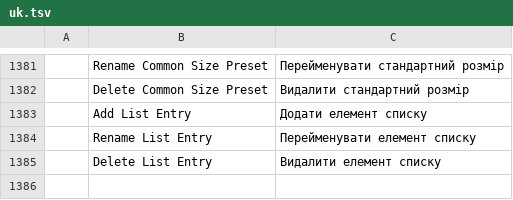
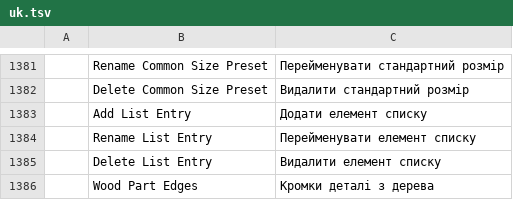
Before and after one commit to Vbwarrior/cadcraft, a TSV file: crates/ui-egui/src/i18n/uk.tsv, drawn as a sheet; only a part is shown, gaps mark what is left out.

```diff
--- a/crates/ui-egui/src/i18n/uk.tsv
+++ b/crates/ui-egui/src/i18n/uk.tsv
@@ -1385 +1385,2 @@
 	Delete List Entry	Видалити елемент списку
+	Wood Part Edges	Кромки деталі з дерева
```
Also changed, not shown: 8 other files.
